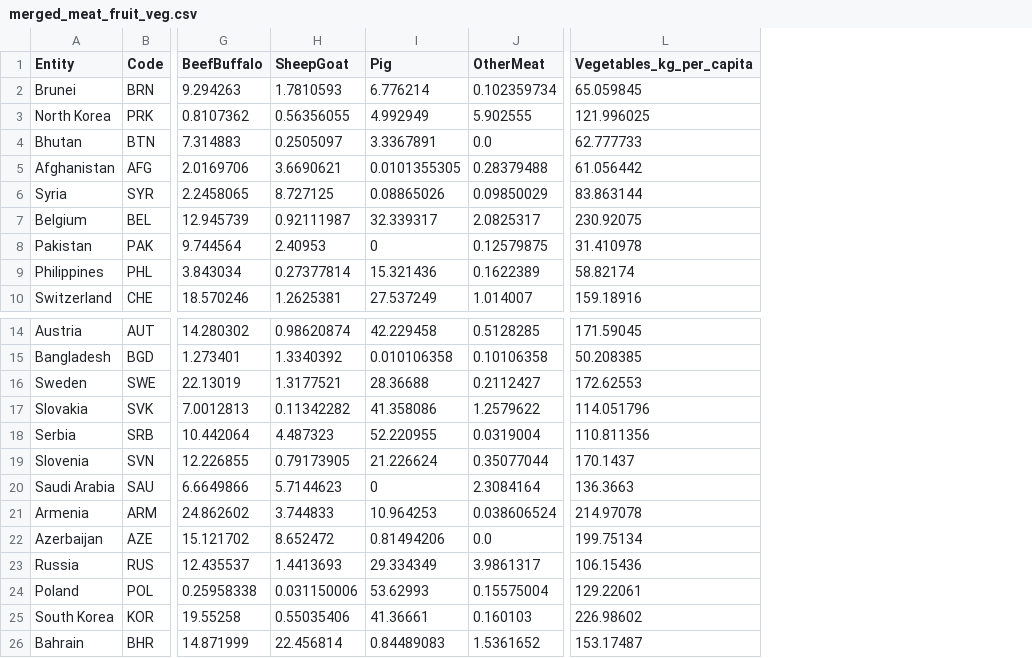
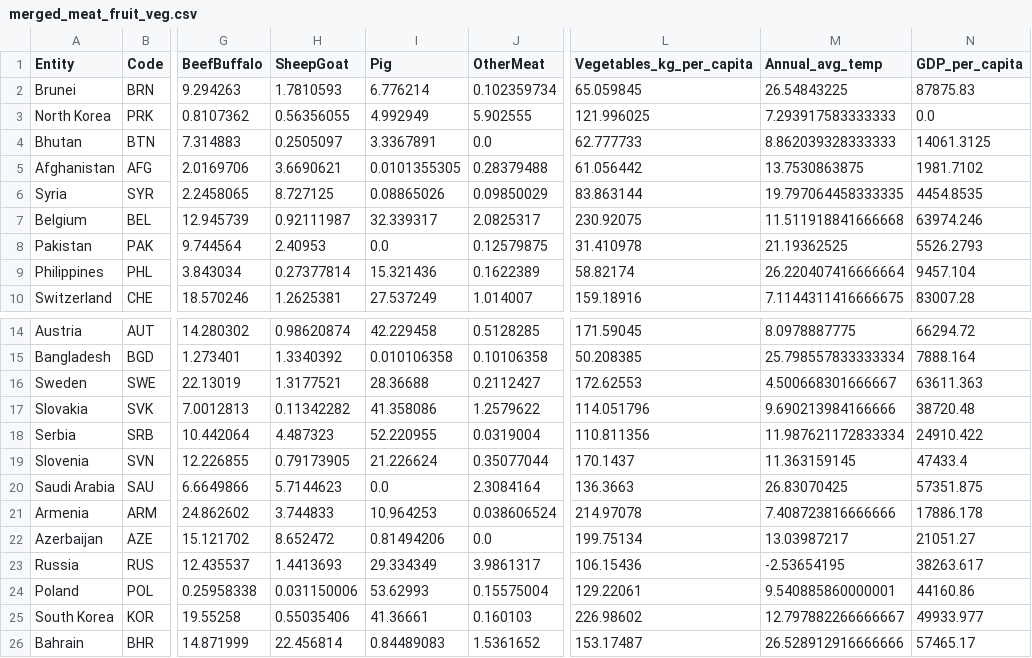
Before and after one commit to Tako870/tddm-ca, a CSV file: datasets/merged_meat_fruit_veg.csv, drawn as a sheet; only a part is shown, gaps mark what is left out; the diff names each change by its address in the sheet, - before the commit and + after, or states it on an @@ line.

Commit message:
new merged with gdp and temp datasex

```diff
--- a/datasets/merged_meat_fruit_veg.csv
+++ b/datasets/merged_meat_fruit_veg.csv
+column M (Annual_avg_temp), rows 2-10: 26.54843225 | 7.293917583333333 | 8.862039328333333 | 13.7530863875 | 19.797064458333335 | 11.511918841666668 | 21.19362525 | 26.220407416666664 | 7.1144311416666675; rows 14-26: 8.0978887775 | 25.798557833333334 | 4.500668301666667 | 9.690213984166666 | 11.987621172833334 | 11.363159145 | 26.83070425 | 7.408723816666666 | 13.03987217 | -2.53654195 | 9.540885860000001 | 12.797882266666667 | 26.528912916666666
+column N (GDP_per_capita), rows 2-10: 87875.83 | 0.0 | 14061.3125 | 1981.7102 | 4454.8535 | 63974.246 | 5526.2793 | 9457.104 | 83007.28; rows 14-26: 66294.72 | 7888.164 | 63611.363 | 38720.48 | 24910.422 | 47433.4 | 57351.875 | 17886.178 | 21051.27 | 38263.617 | 44160.86 | 49933.977 | 57465.17
-I8 (Pig): 0
+I8 (Pig): 0.0
-I20 (Pig): 0
+I20 (Pig): 0.0
```
Also changed, not shown: 2 other files.
